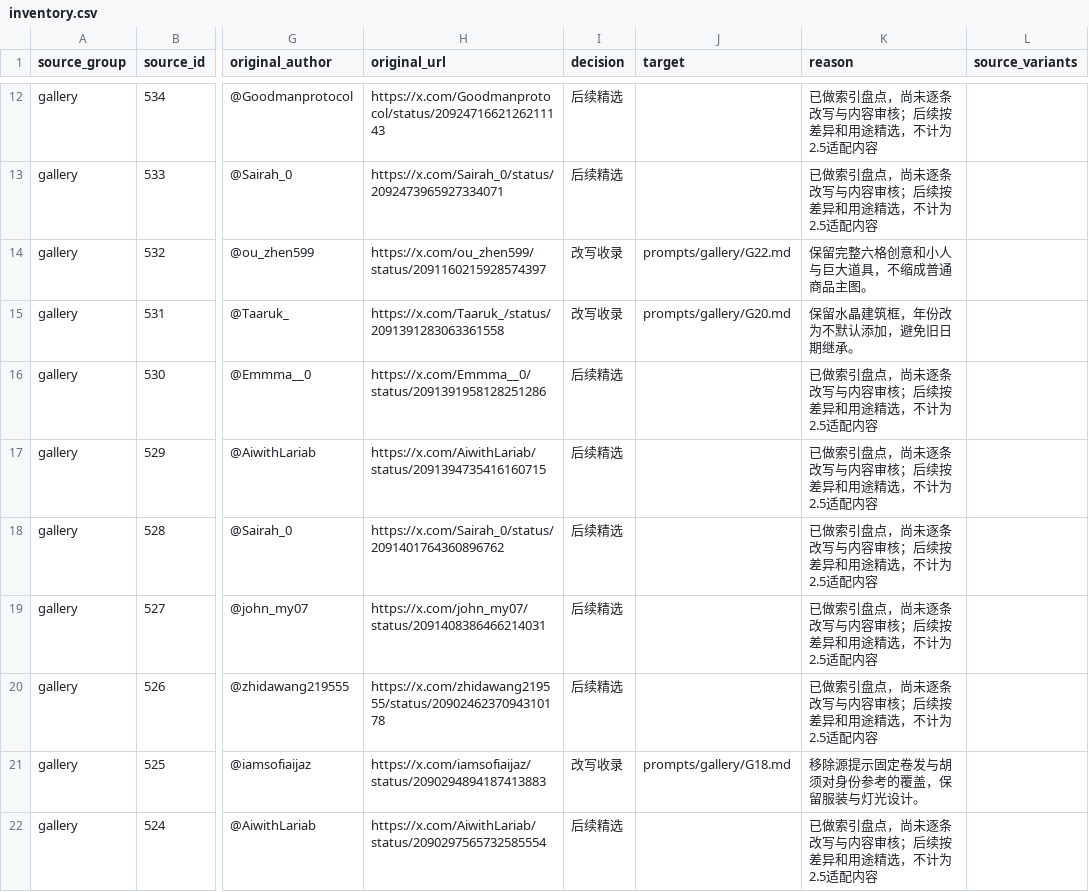
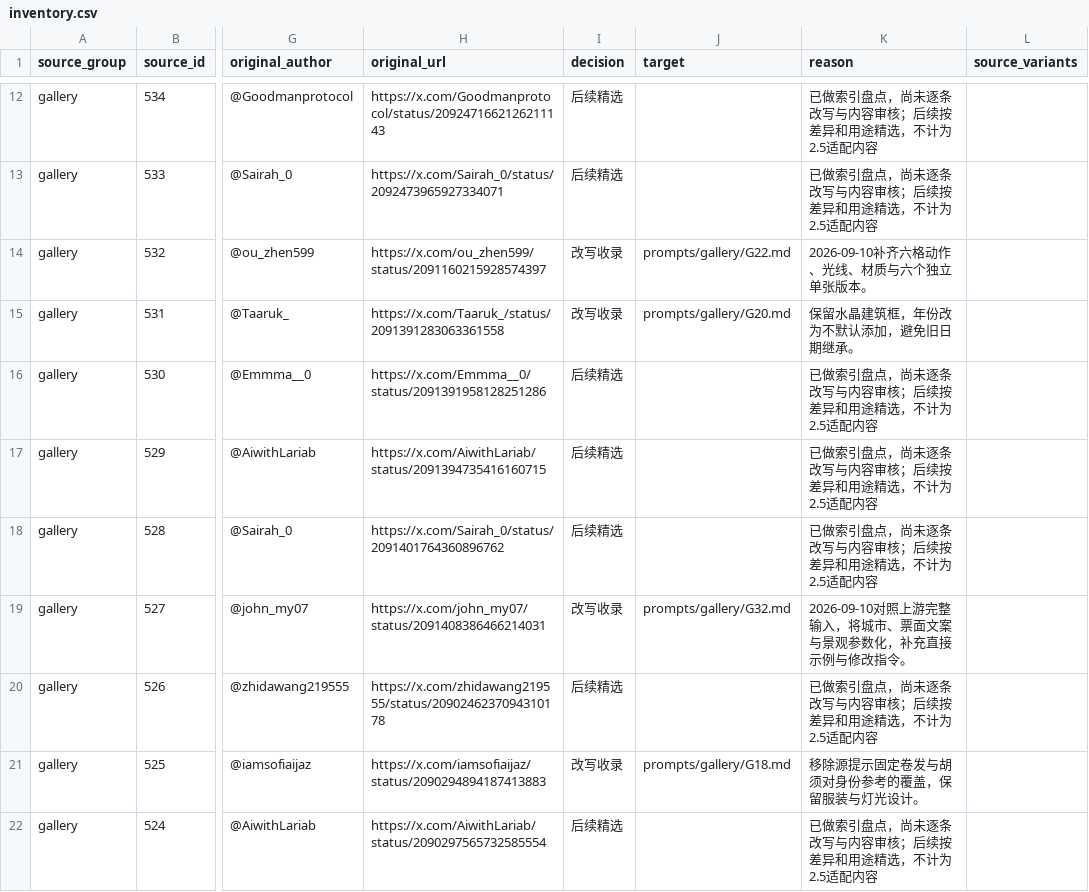
Before and after one commit to wangge-dev/wangge-gpt-image-2-5, a CSV file: sources/inventory.csv, drawn as a sheet; only a part is shown, gaps mark what is left out; the diff names each change by its address in the sheet, - before the commit and + after, or states it on an @@ line.

Commit message:
Add ticket diorama and campaign prompts; improve gallery sharing

```diff
--- a/sources/inventory.csv
+++ b/sources/inventory.csv
-K14 (reason): 保留完整六格创意和小人与巨大道具，不缩成普通商品主图。
+K14 (reason): 2026-09-10补齐六格动作、光线、材质与六个独立单张版本。
-I19 (decision): 后续精选
+I19 (decision): 改写收录
-J19 (target): (empty)
+J19 (target): prompts/gallery/G32.md
-K19 (reason): 已做索引盘点，尚未逐条改写与内容审核；后续按差异和用途精选，不计为2.5适配内容
+K19 (reason): 2026-09-10对照上游完整输入，将城市、票面文案与景观参数化，补充直接示例与修改指令。
```
Also changed, not shown: 15 other files.
